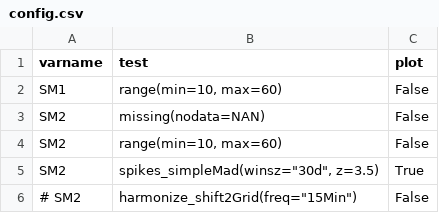
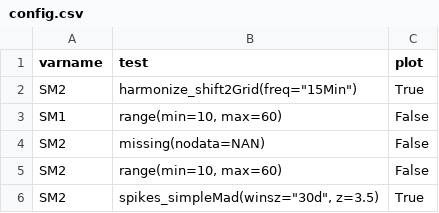
Before and after one commit to Helmholtz-UFZ/saqc, a CSV file: ressources/data/config.csv, drawn as a sheet; removed rows and columns are numbered as before the commit, all else as after; the diff names each change by its address in the sheet, - before the commit and + after, or states it on an @@ line.

```diff
--- a/ressources/data/config.csv
+++ b/ressources/data/config.csv
+row 2: SM2 | harmonize_shift2Grid(freq="15Min") | True
-row 6: # SM2 | harmonize_shift2Grid(freq="15Min") | False
```
Also changed, not shown: 2 other files.
